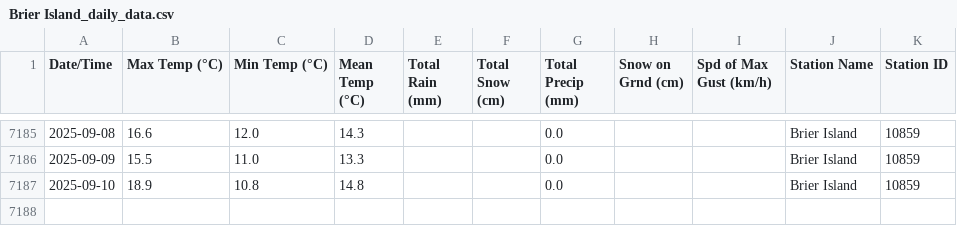
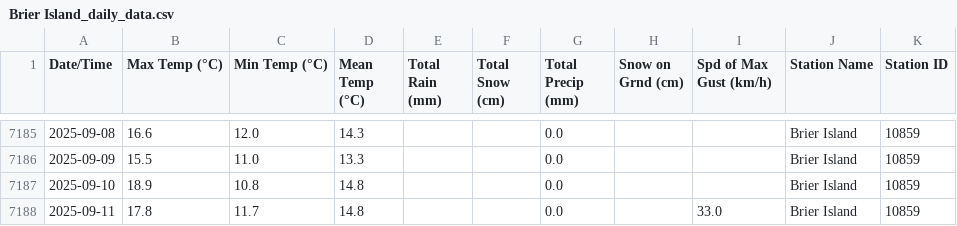
Before and after one commit to robertgwx/atl-climate-viewer, a CSV file: climate_data/NS/Brier Island_daily_data.csv, drawn as a sheet; only a part is shown, gaps mark what is left out.

```diff
--- a/climate_data/NS/Brier Island_daily_data.csv
+++ b/climate_data/NS/Brier Island_daily_data.csv
@@ -7187 +7187,2 @@ Date/Time,Max Temp (°C),Min Temp (°C),Mean Temp (°C),Total Rain (mm),Total Sn
 2025-09-10,18.9,10.8,14.8,,,0.0,,,Brier Island,10859
+2025-09-11,17.8,11.7,14.8,,,0.0,,33.0,Brier Island,10859
```
Also changed, not shown: climate_data/NL/Mary's Harbour_daily_data.csv, climate_data/NL/Wreckhouse_daily_data.csv, 47 other files.
